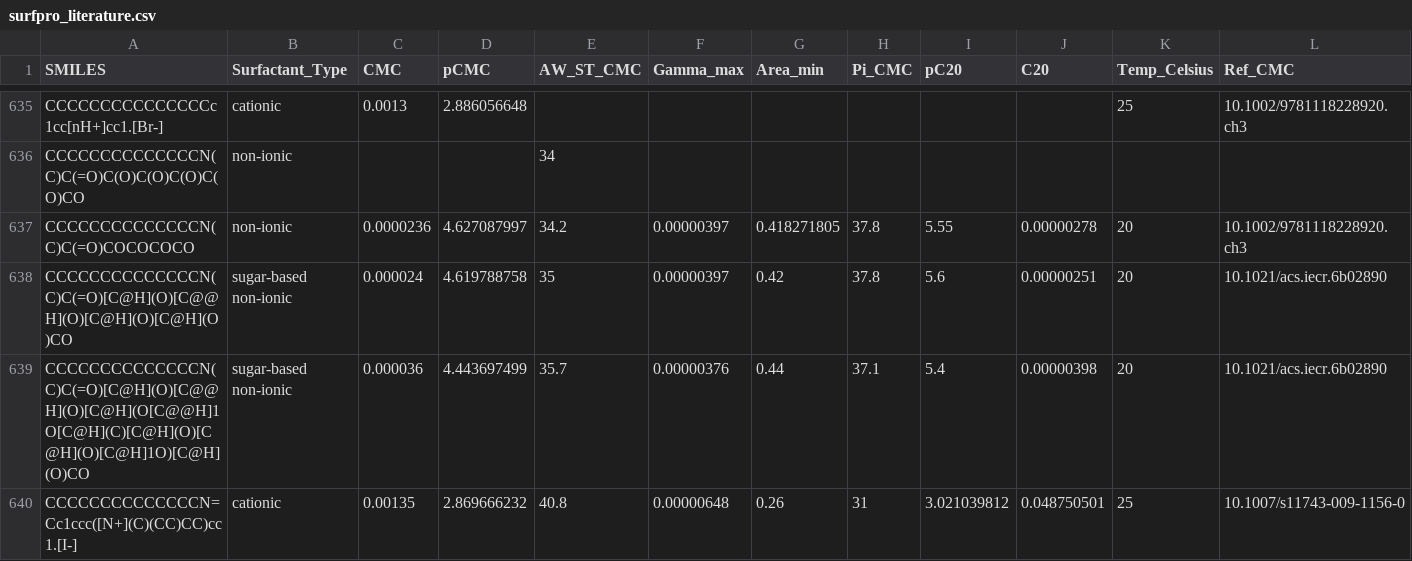
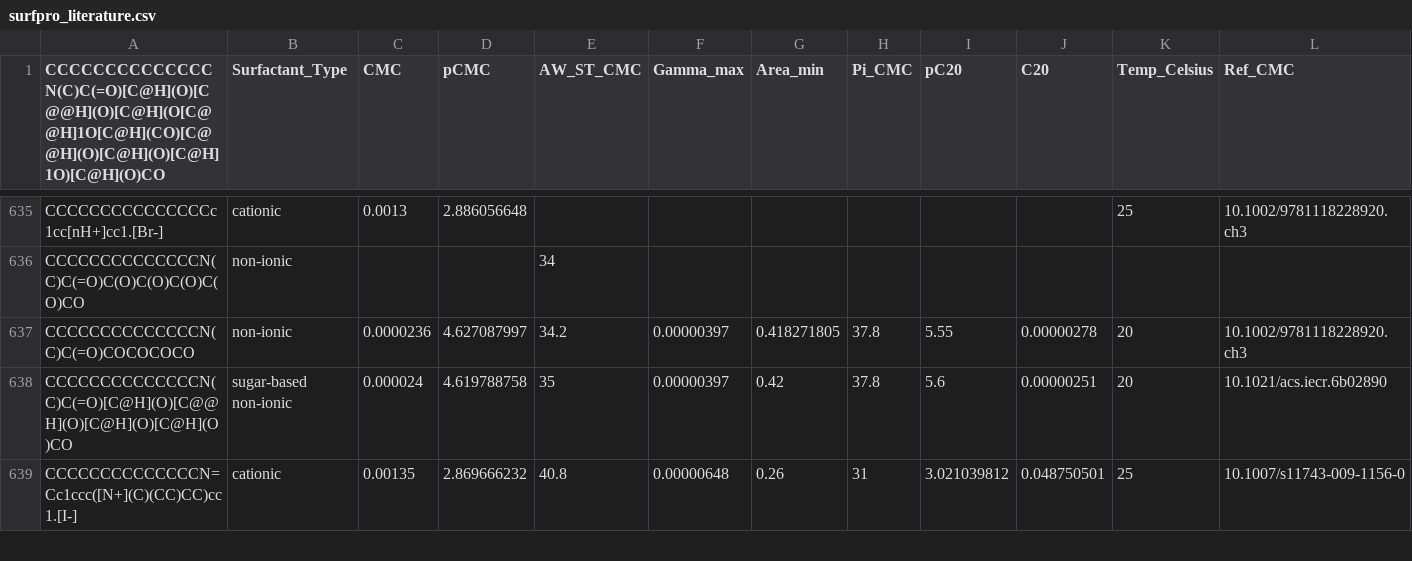
Before and after one commit to BigChemistry-RobotLab/SurfPro, a CSV file: data/surfpro_literature.csv, drawn as a sheet; only a part is shown, gaps mark what is left out; rows hold the shown columns only; the diff covers the shown part only; the diff names each change by its address in the sheet, - before the commit and + after, or states it on an @@ line.

Commit message:
fix chirality from 10.1021/acs.iecr.6b02890, add subref_cmc for 2 surfs

```diff
--- a/data/surfpro_literature.csv
+++ b/data/surfpro_literature.csv
-A1: SMILES
+A1: CCCCCCCCCCCCCCN(C)C(=O)[C@H](O)[C@@H](O)[C@H](O[C@@H]1O[C@H](CO)[C@@H](O)[C@H](O)[C@H]1O)[C@H](O)CO
-row 639: CCCCCCCCCCCCCCN(C)C(=O)[C@H](O)[C@@H](O)[C@H](O[C@@H]1O[C@H](C)[C@H](O)[C@H](O)[C@H]1O)[C@H](O)CO | sugar-based non-ionic | 0.000036 | 4.443697499 | 35.7 | 0.00000376 | 0.44 | 37.1 | 5.4 | 0.00000398 | 20 | 10.1021/acs.iecr.6b02890
```
Also changed, not shown: 5 edited cells elsewhere in this file.
